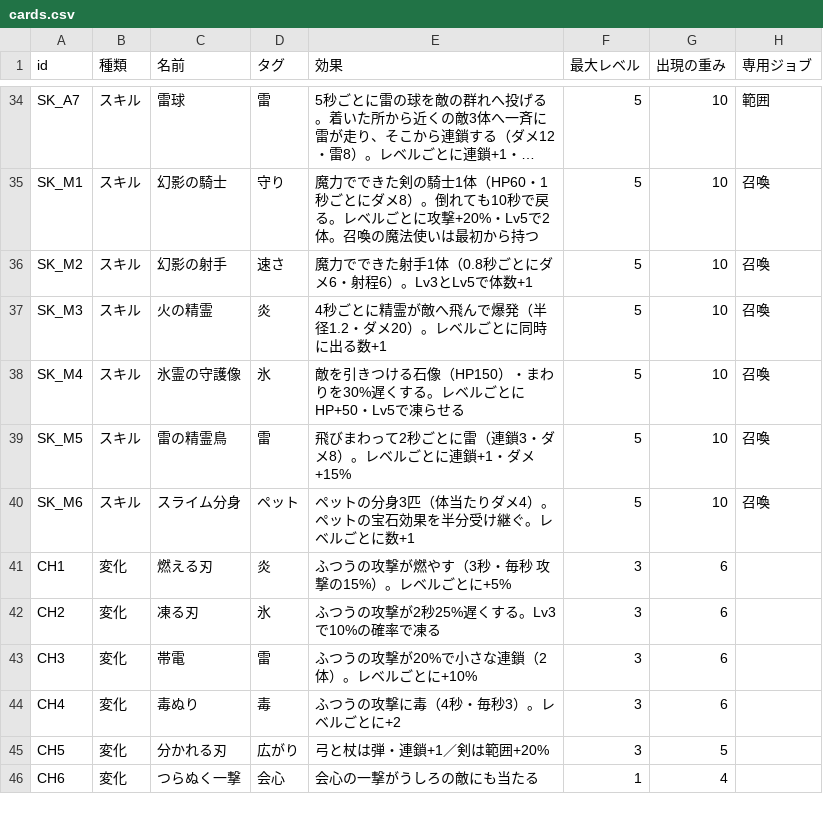
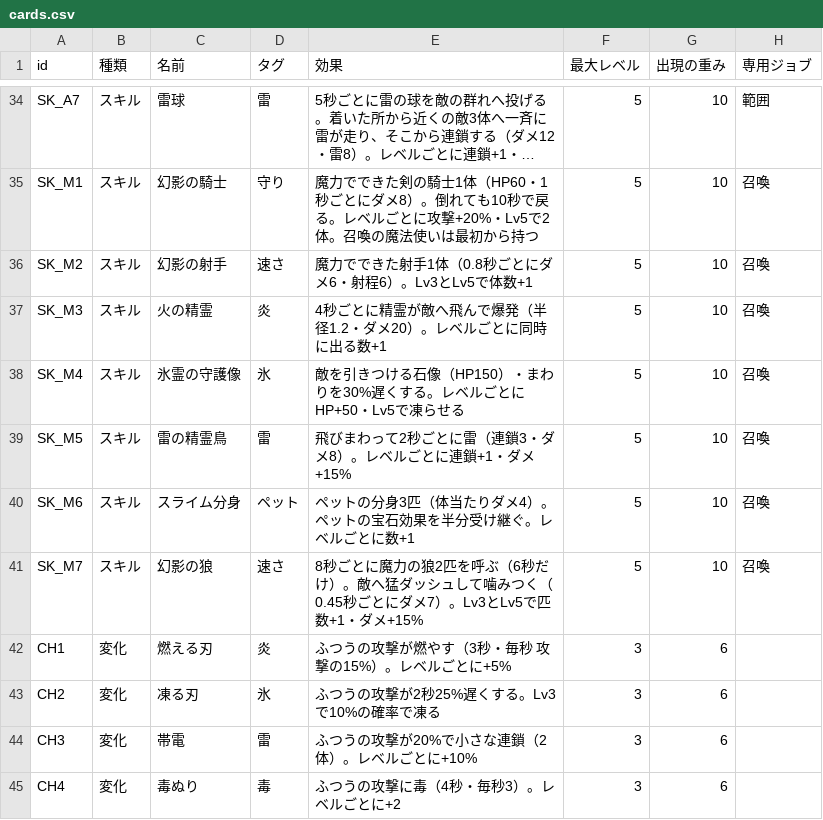
Before and after one commit to hikaru382465-dot/a, a CSV file: games/dot-meikyu/design/cards.csv, drawn as a sheet; only a part is shown, gaps mark what is left out; the shorter side is filled out with more unchanged rows; long unchanged cells end in ….

```diff
--- a/games/dot-meikyu/design/cards.csv
+++ b/games/dot-meikyu/design/cards.csv
@@ -40,2 +40,3 @@ SK_M5,スキル,雷の精霊鳥,雷,飛びまわって2秒ごとに雷（連鎖3
 SK_M6,スキル,スライム分身,ペット,ペットの分身3匹（体当たりダメ4）。ペットの宝石効果を半分受け継ぐ。レベルごとに数+1,5,10,召喚
+SK_M7,スキル,幻影の狼,速さ,8秒ごとに魔力の狼2匹を呼ぶ（6秒だけ）。敵へ猛ダッシュして噛みつく（0.45秒ごとにダメ7）。Lv3とLv5で匹数+1・ダメ+15%,5,10,召喚
 CH1,変化,燃える刃,炎,ふつうの攻撃が燃やす（3秒・毎秒 攻撃の15%）。レベルごとに+5%,3,6,
```
Also changed, not shown: 5 other files.
